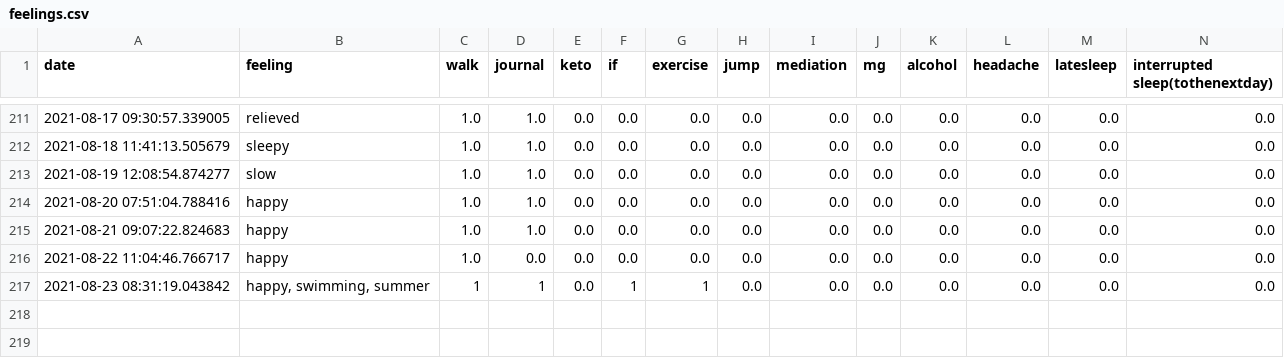
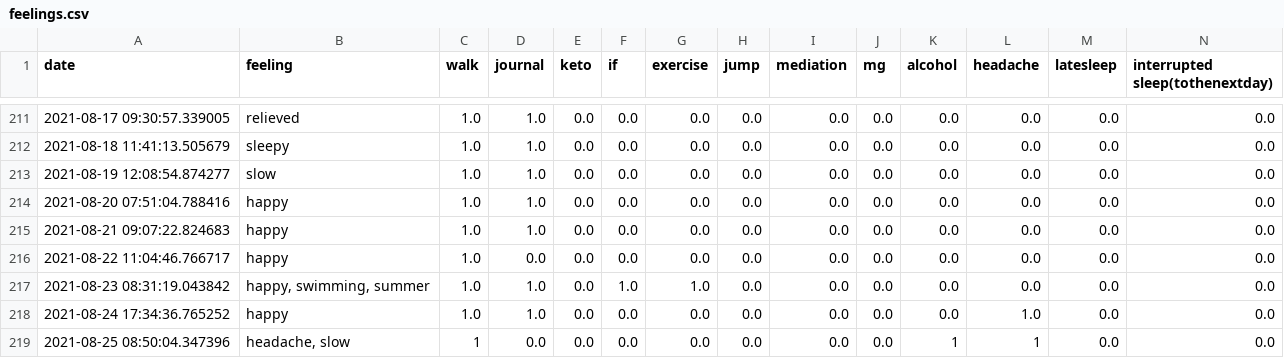
Before and after one commit to Amarilda/KPI, a CSV file: feelings.csv, drawn as a sheet; only a part is shown, gaps mark what is left out.

Commit message:
Update feelings.csv

```diff
--- a/feelings.csv
+++ b/feelings.csv
@@ -216,2 +216,4 @@ date,feeling,walk,journal,keto,if,exercise,jump,mediation,mg,alcohol,headache,la
 2021-08-22 11:04:46.766717,happy,1.0,0.0,0.0,0.0,0.0,0.0,0.0,0.0,0.0,0.0,0.0,0.0
-2021-08-23 08:31:19.043842,"happy, swimming, summer",1,1,0.0,1,1,0.0,0.0,0.0,0.0,0.0,0.0,0.0
+2021-08-23 08:31:19.043842,"happy, swimming, summer",1.0,1.0,0.0,1.0,1.0,0.0,0.0,0.0,0.0,0.0,0.0,0.0
+2021-08-24 17:34:36.765252,happy,1.0,1.0,0.0,0.0,0.0,0.0,0.0,0.0,0.0,1.0,0.0,0.0
+2021-08-25 08:50:04.347396,"headache, slow",1,0.0,0.0,0.0,0.0,0.0,0.0,0.0,1,1,0.0,0.0
```
